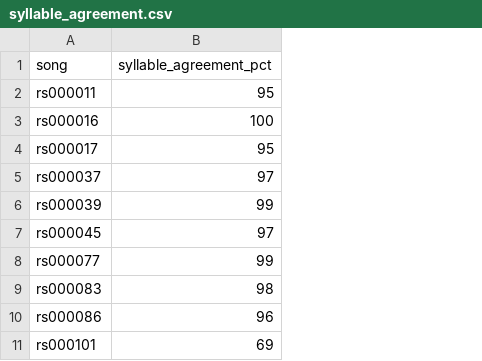
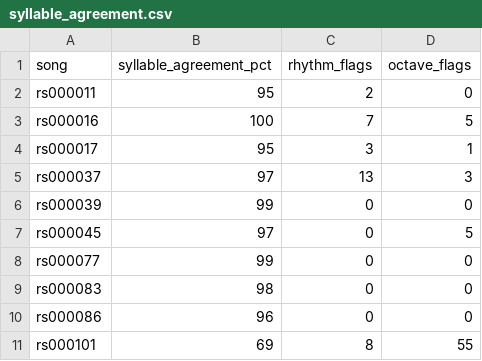
Before and after one commit to jagadish88/kalimba-kitab, a CSV file: data/intermediate_data/comparison/syllable_agreement.csv, drawn as a sheet; only a part is shown; the diff names each change by its address in the sheet, - before the commit and + after, or states it on an @@ line.

```diff
--- a/data/intermediate_data/comparison/syllable_agreement.csv
+++ b/data/intermediate_data/comparison/syllable_agreement.csv
+column C (rhythm_flags), rows 2-11: 2 | 7 | 3 | 13 | 0 | 0 | 0 | 0 | 0 | 8
+column D (octave_flags), rows 2-11: 0 | 5 | 1 | 3 | 0 | 5 | 0 | 0 | 0 | 55
```
Also changed, not shown: 7 other files.
